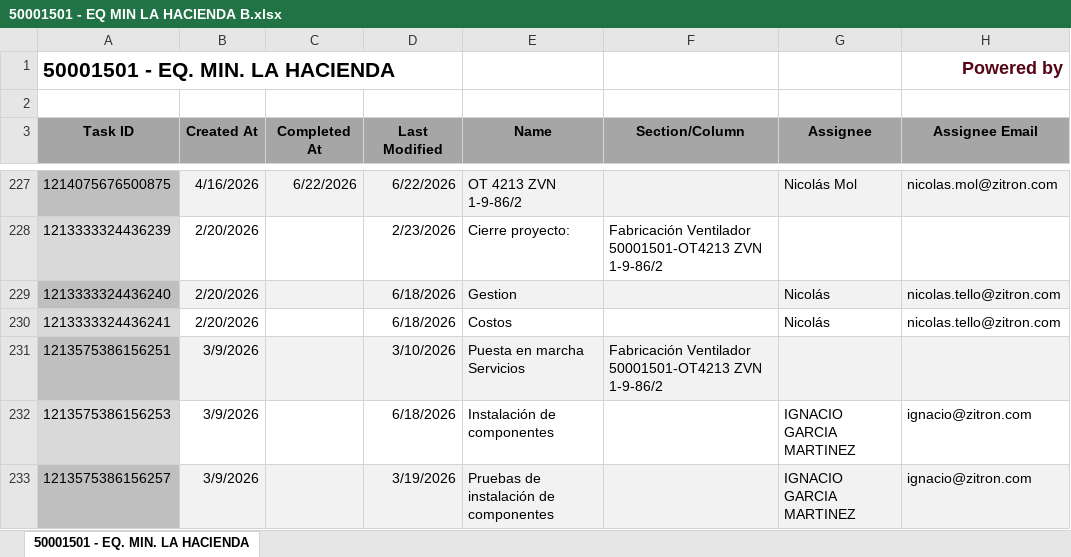
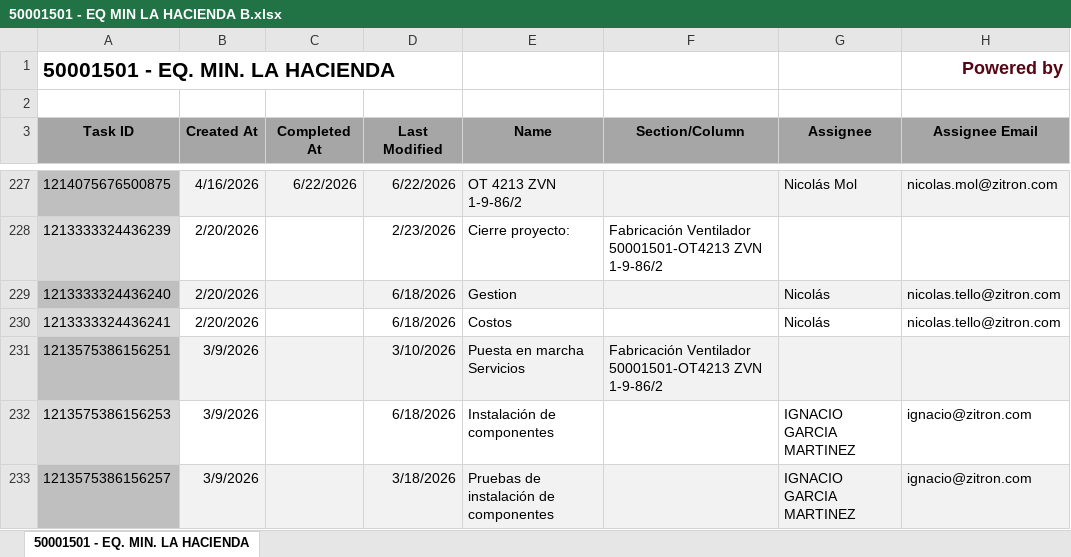
Before and after one commit to Nicolas-2026z/zitron-dashboard, an Excel workbook: data/50001501 - EQ MIN LA HACIENDA B.xlsx, sheet 50001501 - EQ. MIN. LA HACIENDA, drawn as a sheet; only a part is shown, gaps mark what is left out; values as stored, in another font and other column widths than the file's, no borders; charts and pictures not drawn; the diff names each change by its address in the sheet, - before the commit and + after, or states it on an @@ line.

```diff
--- a/data/50001501 - EQ MIN LA HACIENDA B.xlsx (sheet 50001501 - EQ. MIN. LA HACIENDA)
+++ b/data/50001501 - EQ MIN LA HACIENDA B.xlsx (sheet 50001501 - EQ. MIN. LA HACIENDA)
-D233 (Last Modified): 3/19/2026
+D233 (Last Modified): 3/18/2026
```
Also changed, not shown: data/50001446 - MINERA FRESNILLO.xlsx, data/50001490 - ZITRON PERU METRO LIMA PV04-PV05.xlsx, 42 other files.
